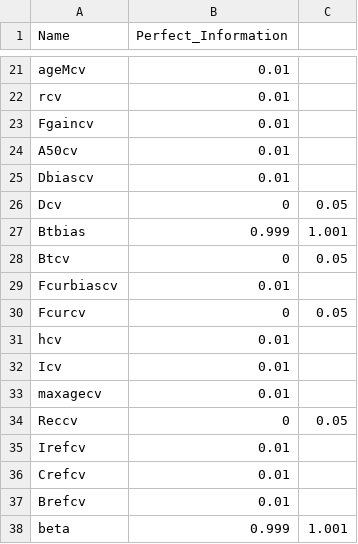
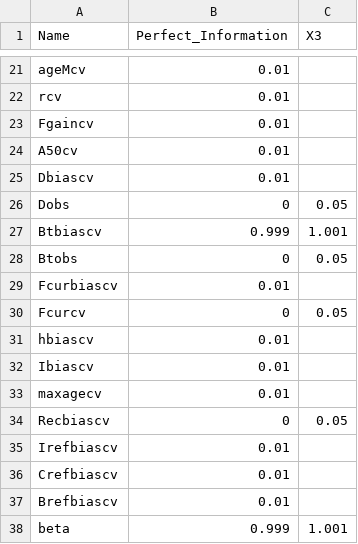
Before and after one commit to DLMtool/DLMDev, a CSV file: DLMtool_Data/Obs/Perfect_Info.csv, drawn as a sheet; only a part is shown, gaps mark what is left out; the diff covers the shown part only.

```diff
--- a/DLMtool_Data/Obs/Perfect_Info.csv
+++ b/DLMtool_Data/Obs/Perfect_Info.csv
@@ -1 +1 @@
-Name,Perfect_Information,
+Name,Perfect_Information,X3
@@ -25,14 +25,14 @@ A50cv,0.01,
 Dbiascv,0.01,
-Dcv,0,0.05
-Btbias,0.999,1.001
-Btcv,0,0.05
+Dobs,0,0.05
+Btbiascv,0.999,1.001
+Btobs,0,0.05
 Fcurbiascv,0.01,
 Fcurcv,0,0.05
-hcv,0.01,
-Icv,0.01,
+hbiascv,0.01,
+Ibiascv,0.01,
 maxagecv,0.01,
-Reccv,0,0.05
-Irefcv,0.01,
-Crefcv,0.01,
-Brefcv,0.01,
+Recbiascv,0,0.05
+Irefbiascv,0.01,
+Crefbiascv,0.01,
+Brefbiascv,0.01,
 beta,0.999,1.001
```
Also changed, not shown: 14 edited cells elsewhere in this file, DLMextra_Data/buildOMfromCSV/California/Obs/HerringSFB.csv, DLMextra_Data/buildOMfromCSV/DFO/Obs/ArcticCharr.csv, 15 other files.
